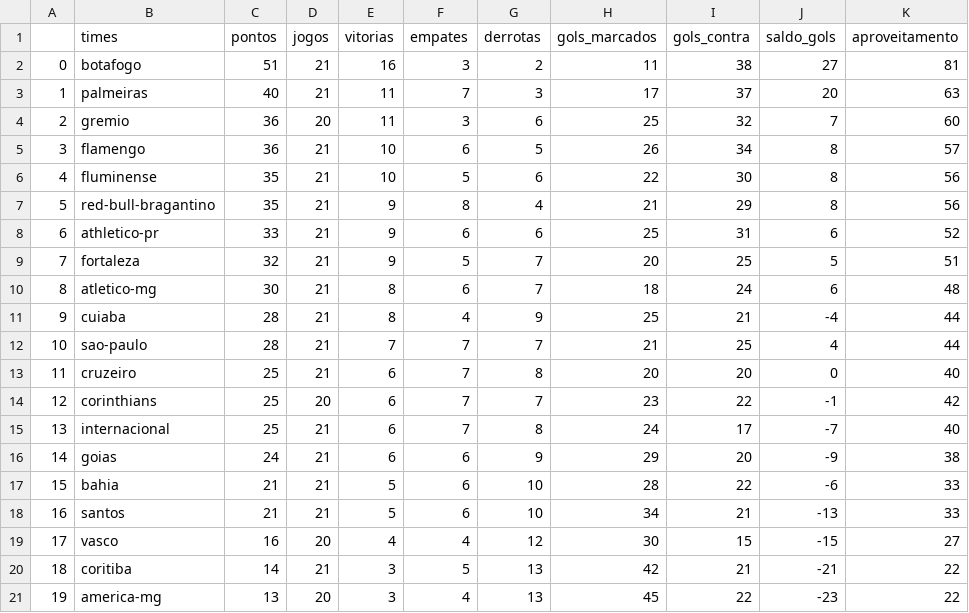
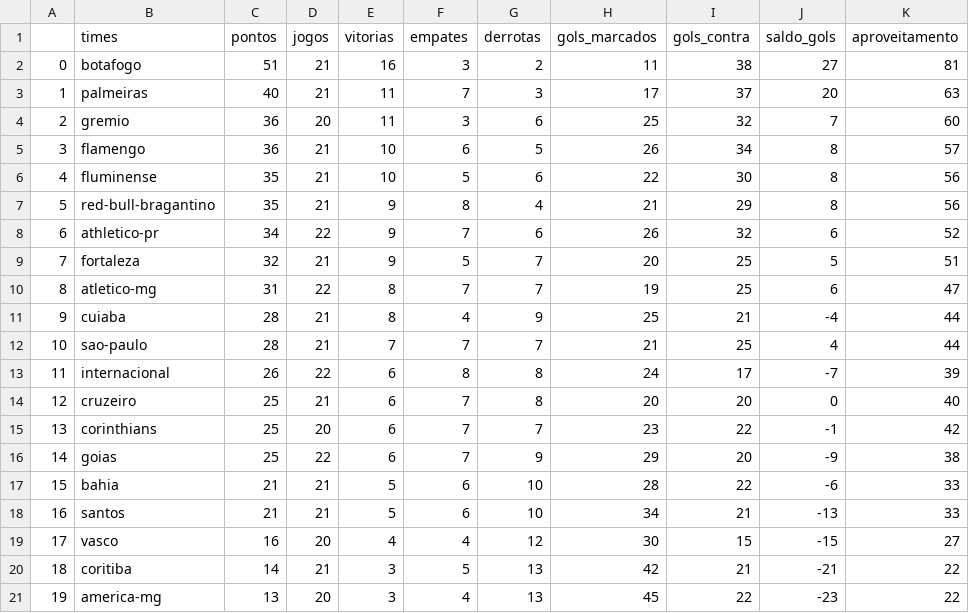
Before and after one commit to silviolima07/fut_serieA_2023, a CSV file: CSV/dados_2023.csv, drawn as a sheet.

```diff
--- a/CSV/dados_2023.csv
+++ b/CSV/dados_2023.csv
@@ -7,11 +7,11 @@
 5,red-bull-bragantino,35,21,9,8,4,21,29,8,56
-6,athletico-pr,33,21,9,6,6,25,31,6,52
+6,athletico-pr,34,22,9,7,6,26,32,6,52
 7,fortaleza,32,21,9,5,7,20,25,5,51
-8,atletico-mg,30,21,8,6,7,18,24,6,48
+8,atletico-mg,31,22,8,7,7,19,25,6,47
 9,cuiaba,28,21,8,4,9,25,21,-4,44
 10,sao-paulo,28,21,7,7,7,21,25,4,44
-11,cruzeiro,25,21,6,7,8,20,20,0,40
-12,corinthians,25,20,6,7,7,23,22,-1,42
-13,internacional,25,21,6,7,8,24,17,-7,40
-14,goias,24,21,6,6,9,29,20,-9,38
+11,internacional,26,22,6,8,8,24,17,-7,39
+12,cruzeiro,25,21,6,7,8,20,20,0,40
+13,corinthians,25,20,6,7,7,23,22,-1,42
+14,goias,25,22,6,7,9,29,20,-9,38
 15,bahia,21,21,5,6,10,28,22,-6,33
```
Also changed, not shown: CSV/dados_2012_2023.csv.
